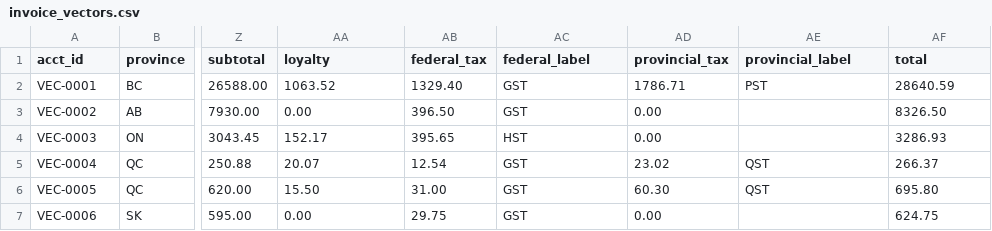
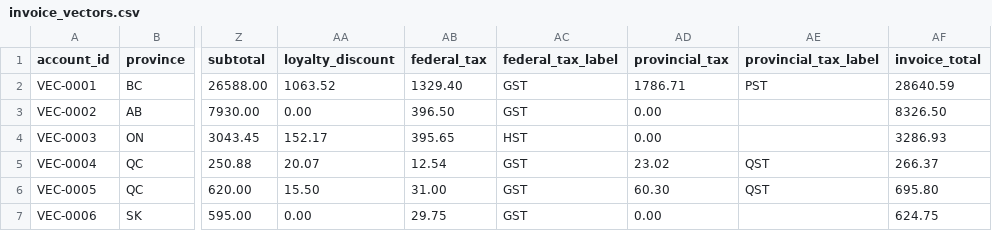
Before and after one commit to neil-z-kelly/meridian-telco, a CSV file: billing/rules/invoice_vectors.csv, drawn as a sheet; only a part is shown, gaps mark what is left out; the diff names each change by its address in the sheet, - before the commit and + after, or states it on an @@ line.

```diff
--- a/billing/rules/invoice_vectors.csv
+++ b/billing/rules/invoice_vectors.csv
-A1: acct_id
+A1: account_id
-AA1: loyalty
+AA1: loyalty_discount
-AC1: federal_label
+AC1: federal_tax_label
-AE1: provincial_label
+AE1: provincial_tax_label
-AF1: total
+AF1: invoice_total
```
Also changed, not shown: 4 other files.
